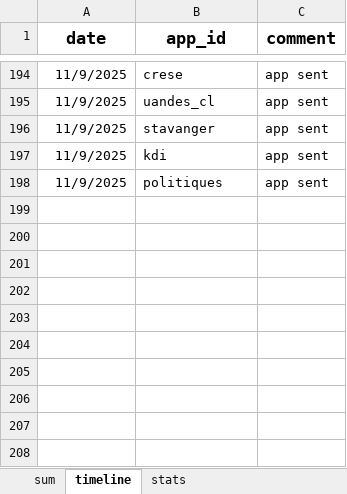
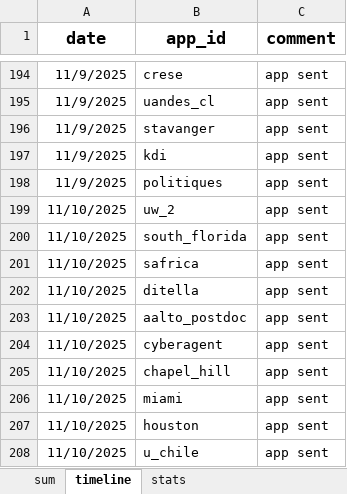
Before and after one commit to jjgecon/EconJM_auto_doc_gen, an Excel workbook: EconJM_status.xlsx, sheet timeline, drawn as a sheet; only a part is shown, gaps mark what is left out; values as stored, in another font and other column widths than the file's, no borders; conditional formats not drawn; the diff names each change by its address in the sheet, - before the commit and + after, or states it on an @@ line.

```diff
--- a/EconJM_status.xlsx (sheet timeline)
+++ b/EconJM_status.xlsx (sheet timeline)
+row 199: 11/10/2025 | uw_2 | app sent
+row 200: 11/10/2025 | south_florida | app sent
+row 201: 11/10/2025 | safrica | app sent
+row 202: 11/10/2025 | ditella | app sent
+row 203: 11/10/2025 | aalto_postdoc | app sent
+row 204: 11/10/2025 | cyberagent | app sent
+row 205: 11/10/2025 | chapel_hill | app sent
+row 206: 11/10/2025 | miami | app sent
+row 207: 11/10/2025 | houston | app sent
+row 208: 11/10/2025 | u_chile | app sent
```
Also changed, not shown: sheet sum, sheet stats, 15 other files.
